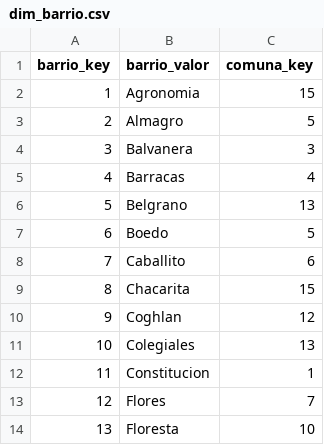
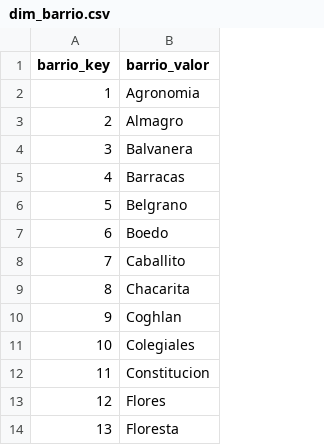
Before and after one commit to LBinello2004/TP_Analitica_Descriptiva_ITBA, a CSV file: snowflake/dim_barrio.csv, drawn as a sheet; only a part is shown; the diff names each change by its address in the sheet, - before the commit and + after, or states it on an @@ line.

Commit message:
Update de dim barrio y dim cluster

```diff
--- a/snowflake/dim_barrio.csv
+++ b/snowflake/dim_barrio.csv
-column C (comuna_key), rows 2-14: 15 | 5 | 3 | 4 | 13 | 5 | 6 | 15 | 12 | 13 | 1 | 7 | 10
```
Also changed, not shown: snowflake/dim_cluster.csv, 4 other files.
